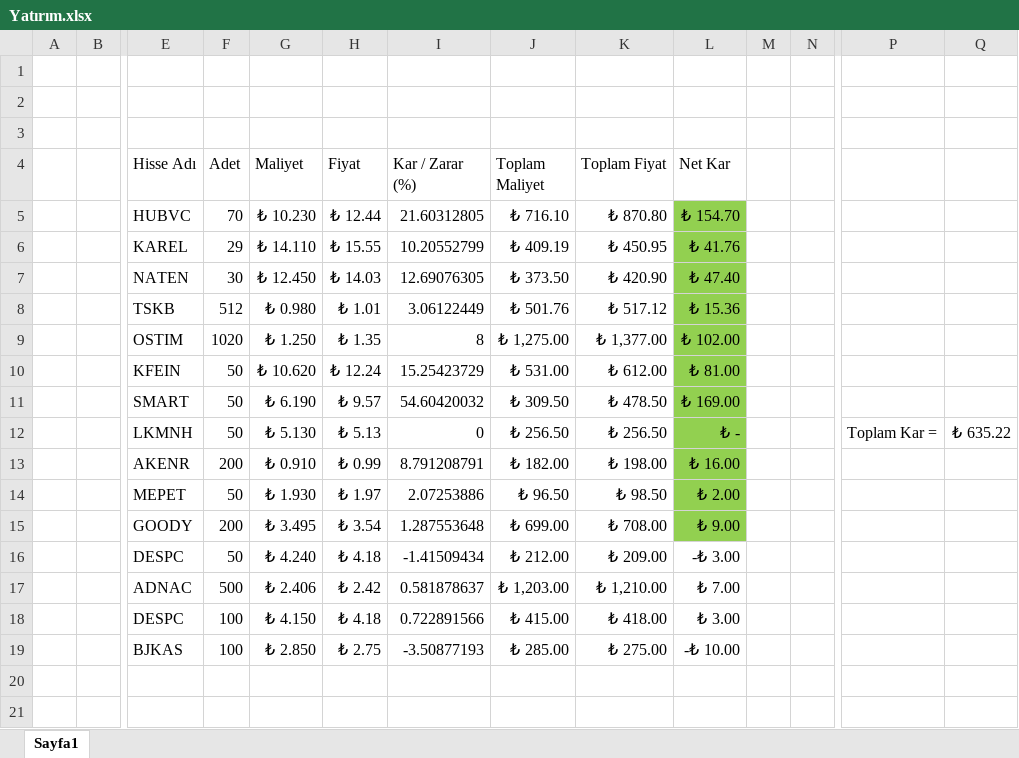
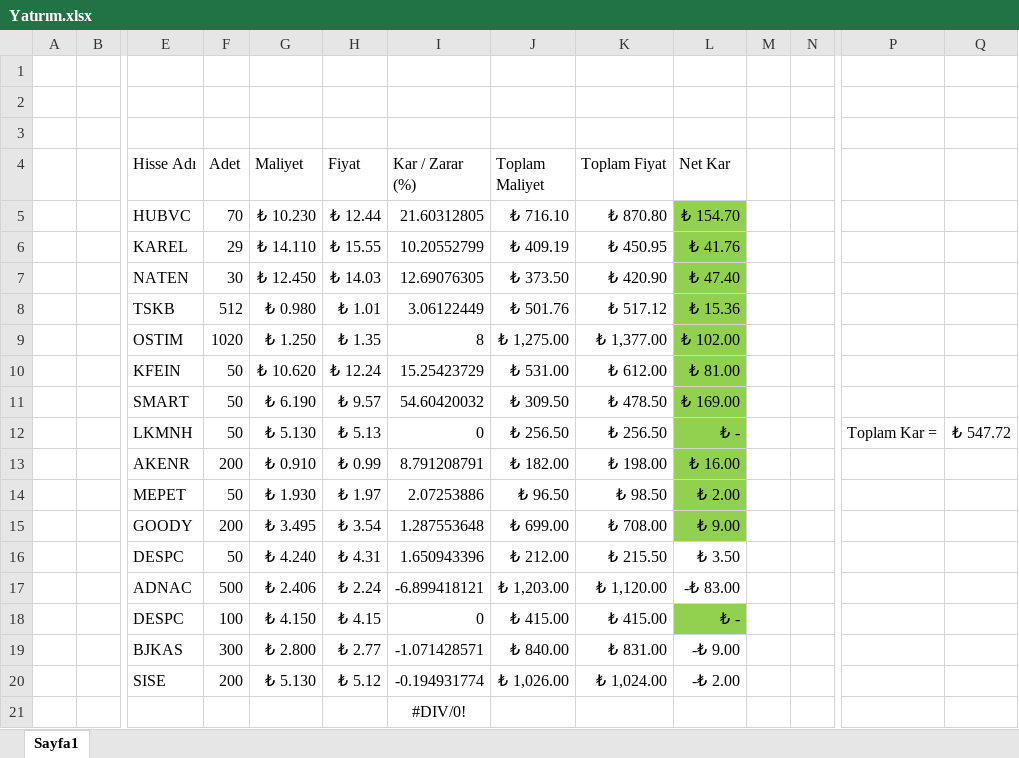
Before and after one commit to gkhntys/clipboards, an Excel workbook: Yatırım.xlsx, sheet Sayfa1, drawn as a sheet; only a part is shown, gaps mark what is left out; values as stored, in another font and other column widths than the file's, no borders; removed rows and columns are numbered as before the commit, all else as after; rows hold the shown columns only; the diff names each change by its address in the sheet, - before the commit and + after, or states it on an @@ line.

Commit message:
Update Yatırım.xlsx

```diff
--- a/Yatırım.xlsx (sheet Sayfa1)
+++ b/Yatırım.xlsx (sheet Sayfa1)
-Q12: ₺ 635.22
+Q12: ₺ 547.72
-H16 (Fiyat): ₺ 4.18
+H16 (Fiyat): ₺ 4.31
-I16 (Kar / Zarar (%)): -1.41509434
+I16 (Kar / Zarar (%)): 1.650943396
-K16 (Toplam Fiyat): ₺ 209.00
+K16 (Toplam Fiyat): ₺ 215.50
-L16 (Net Kar): -₺ 3.00
+L16 (Net Kar): ₺ 3.50
-H17 (Fiyat): ₺ 2.42
+H17 (Fiyat): ₺ 2.24
-I17 (Kar / Zarar (%)): 0.581878637
+I17 (Kar / Zarar (%)): -6.899418121
-K17 (Toplam Fiyat): ₺ 1,210.00
+K17 (Toplam Fiyat): ₺ 1,120.00
-L17 (Net Kar): ₺ 7.00
+L17 (Net Kar): -₺ 83.00
-H18 (Fiyat): ₺ 4.18
+H18 (Fiyat): ₺ 4.15
-I18 (Kar / Zarar (%)): 0.722891566
+I18 (Kar / Zarar (%)): 0
-K18 (Toplam Fiyat): ₺ 418.00
+K18 (Toplam Fiyat): ₺ 415.00
-L18 (Net Kar): ₺ 3.00
+L18 (Net Kar): ₺ -
-L18 fill: none
+L18 fill: #92D050
-row 19:  |  | BJKAS | 100 | ₺ 2.850 | ₺ 2.75 | -3.50877193 | ₺ 285.00 | ₺ 275.00 | -₺ 10.00
+row 19:  |  | BJKAS | 300 | ₺ 2.800 | ₺ 2.77 | -1.071428571 | ₺ 840.00 | ₺ 831.00 | -₺ 9.00
+row 20:  |  | SISE | 200 | ₺ 5.130 | ₺ 5.12 | -0.194931774 | ₺ 1,026.00 | ₺ 1,024.00 | -₺ 2.00
+row 21:  |  |  |  |  |  | #DIV/0!
```
